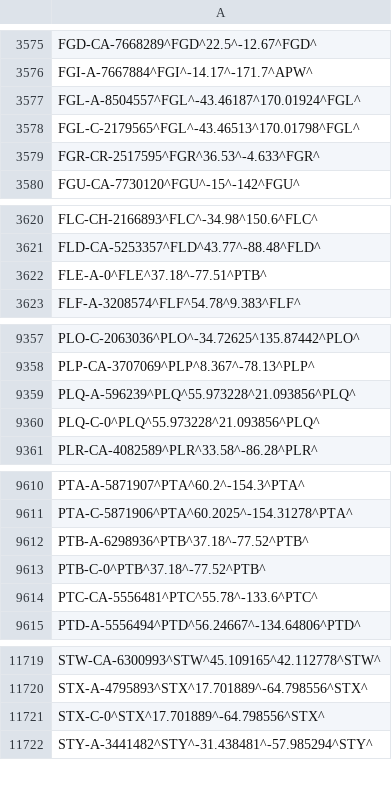
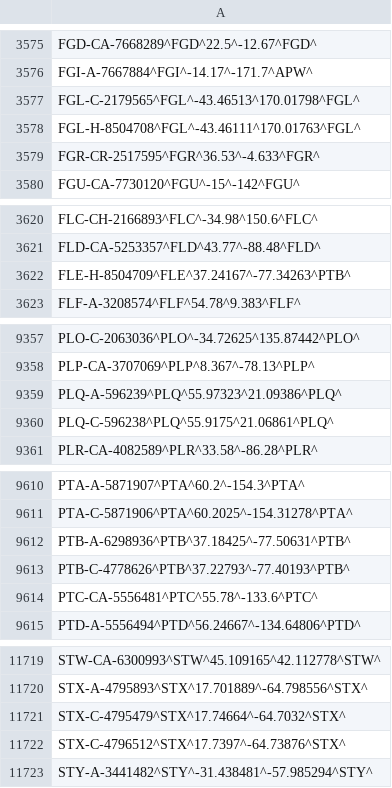
Before and after one commit to opentraveldata/optd, a CSV file: refdata/ORI/best_coordinates_known_so_far.csv, drawn as a sheet; only a part is shown, gaps mark what is left out; the diff covers the shown part only.

Commit message:
[RefData][ORI] Added missing Geonames ID, and fixed the corresponding coordinates, for a few cities and railway/bus stations.

```diff
--- a/refdata/ORI/best_coordinates_known_so_far.csv
+++ b/refdata/ORI/best_coordinates_known_so_far.csv
@@ -3576,4 +3576,4 @@ FGD-CA-7668289^FGD^22.5^-12.67^FGD^
 FGI-A-7667884^FGI^-14.17^-171.7^APW^
-FGL-A-8504557^FGL^-43.46187^170.01924^FGL^
 FGL-C-2179565^FGL^-43.46513^170.01798^FGL^
+FGL-H-8504708^FGL^-43.46111^170.01763^FGL^
 FGR-CR-2517595^FGR^36.53^-4.633^FGR^
@@ -3621,3 +3621,3 @@ FLC-CH-2166893^FLC^-34.98^150.6^FLC^
 FLD-CA-5253357^FLD^43.77^-88.48^FLD^
-FLE-A-0^FLE^37.18^-77.51^PTB^
+FLE-H-8504709^FLE^37.24167^-77.34263^PTB^
 FLF-A-3208574^FLF^54.78^9.383^FLF^
@@ -9358,4 +9358,4 @@ PLO-C-2063036^PLO^-34.72625^135.87442^PLO^
 PLP-CA-3707069^PLP^8.367^-78.13^PLP^
-PLQ-A-596239^PLQ^55.973228^21.093856^PLQ^
-PLQ-C-0^PLQ^55.973228^21.093856^PLQ^
+PLQ-A-596239^PLQ^55.97323^21.09386^PLQ^
+PLQ-C-596238^PLQ^55.9175^21.06861^PLQ^
 PLR-CA-4082589^PLR^33.58^-86.28^PLR^
@@ -9611,4 +9611,4 @@ PTA-A-5871907^PTA^60.2^-154.3^PTA^
 PTA-C-5871906^PTA^60.2025^-154.31278^PTA^
-PTB-A-6298936^PTB^37.18^-77.52^PTB^
-PTB-C-0^PTB^37.18^-77.52^PTB^
+PTB-A-6298936^PTB^37.18425^-77.50631^PTB^
+PTB-C-4778626^PTB^37.22793^-77.40193^PTB^
 PTC-CA-5556481^PTC^55.78^-133.6^PTC^
@@ -11720,3 +11720,4 @@ STW-CA-6300993^STW^45.109165^42.112778^STW^
 STX-A-4795893^STX^17.701889^-64.798556^STX^
-STX-C-0^STX^17.701889^-64.798556^STX^
+STX-C-4795479^STX^17.74664^-64.7032^STX^
+STX-C-4796512^STX^17.7397^-64.73876^STX^
 STY-A-3441482^STY^-31.438481^-57.985294^STY^
```
Also changed, not shown: 23 edited cells elsewhere in this file.
